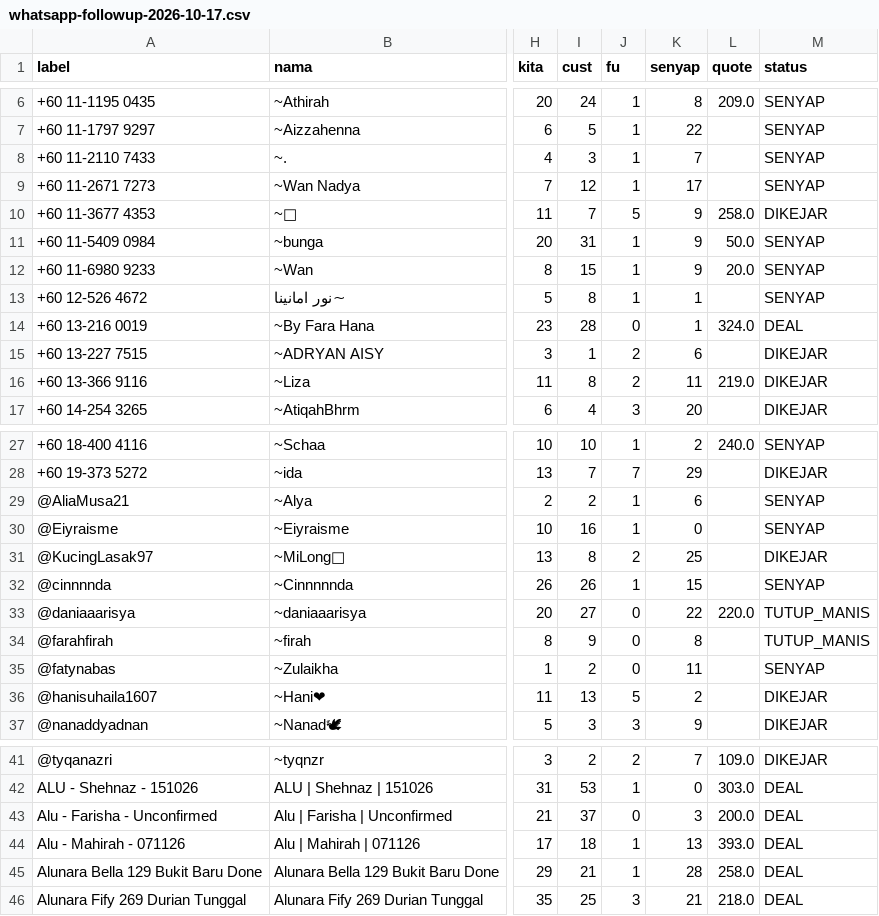
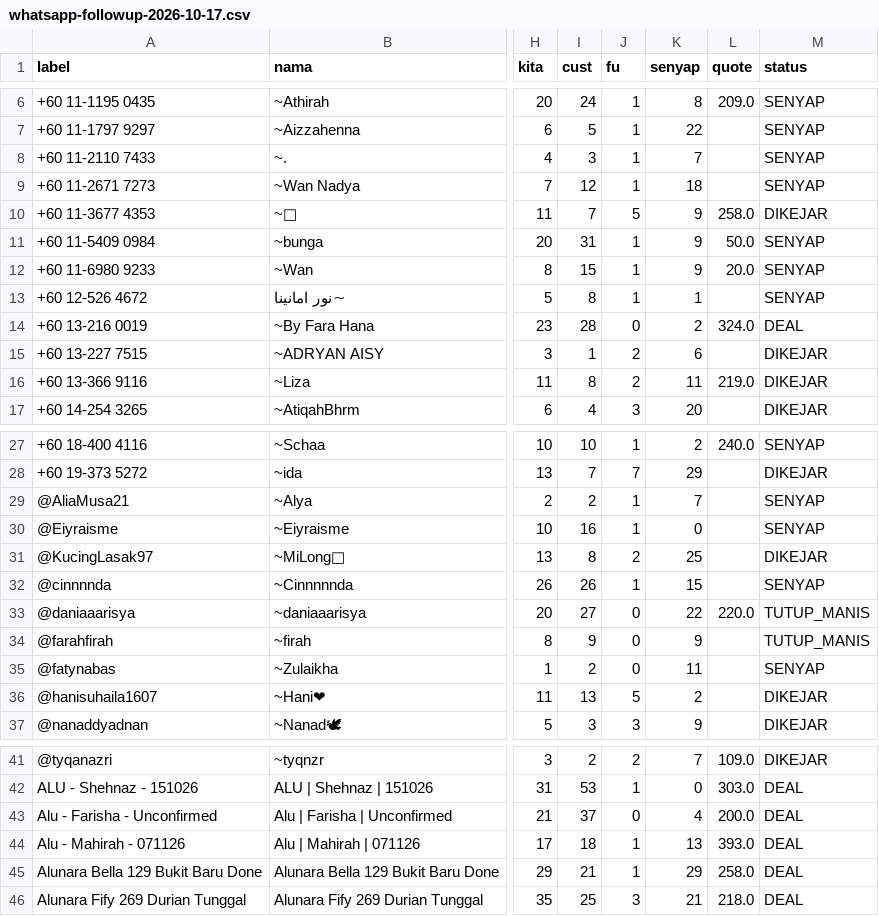
Before and after one commit to thegoldprintlab/alunara-web, a CSV file: docs/laporan/whatsapp-followup-2026-10-17.csv, drawn as a sheet; only a part is shown, gaps mark what is left out; the diff names each change by its address in the sheet, - before the commit and + after, or states it on an @@ line.

Commit message:
alunara: betulkan metrik quoted tak tutup RM1,412 -> RM3,355 (semua ghost, bukan SENYAP sahaja)

```diff
--- a/docs/laporan/whatsapp-followup-2026-10-17.csv
+++ b/docs/laporan/whatsapp-followup-2026-10-17.csv
-K9 (senyap): 17
+K9 (senyap): 18
-K14 (senyap): 1
+K14 (senyap): 2
-K29 (senyap): 6
+K29 (senyap): 7
-K34 (senyap): 8
+K34 (senyap): 9
-K43 (senyap): 3
+K43 (senyap): 4
-K45 (senyap): 28
+K45 (senyap): 29
```
Also changed, not shown: 1 other file.
